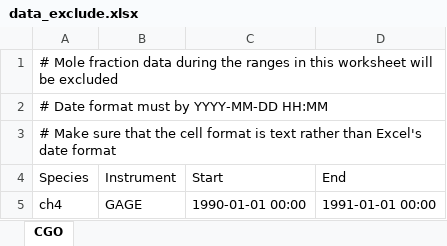
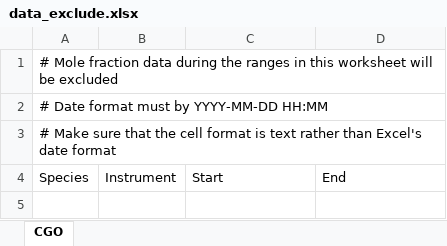
Before and after one commit to mrghg/agage-archive, an Excel workbook: data/data_selection/data_exclude.xlsx, sheet CGO, drawn as a sheet; values as stored, in another font and other column widths than the file's, no borders; the diff names each change by its address in the sheet, - before the commit and + after, or states it on an @@ line.

Commit message:
Removed testing line from data_exclude

```diff
--- a/data/data_selection/data_exclude.xlsx (sheet CGO)
+++ b/data/data_selection/data_exclude.xlsx (sheet CGO)
-row 5: ch4 | GAGE | 1990-01-01 00:00 | 1991-01-01 00:00
```
